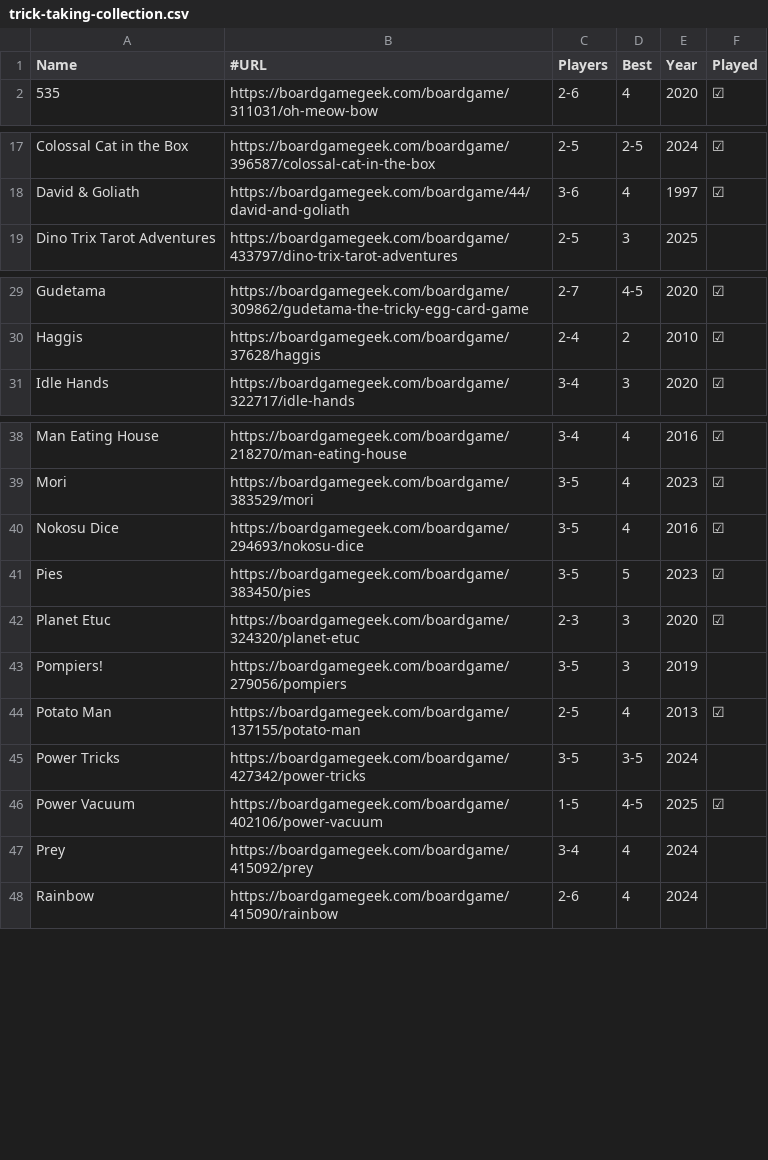
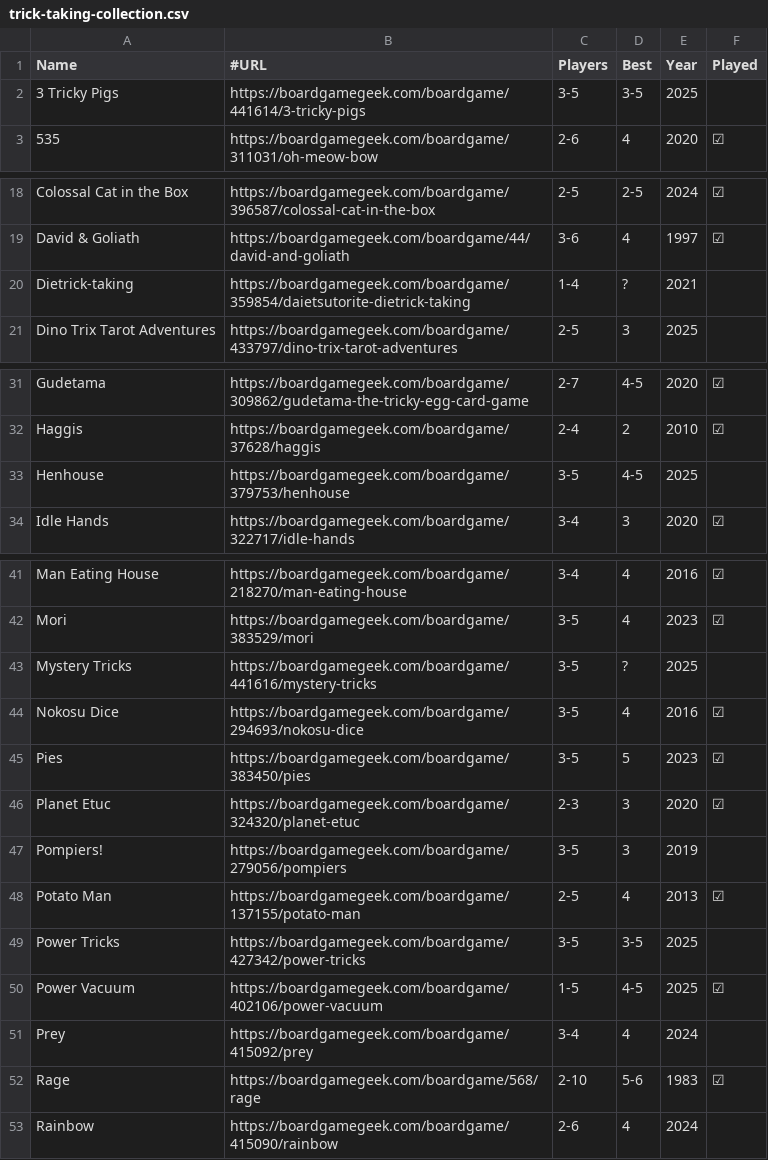
Before and after one commit to veganjay/veganjay.github.io, a CSV file: trick-taking-collection/trick-taking-collection.csv, drawn as a sheet; only a part is shown, gaps mark what is left out; the diff covers the shown part only.

Commit message:
Add John Baron and other collections

```diff
--- a/trick-taking-collection/trick-taking-collection.csv
+++ b/trick-taking-collection/trick-taking-collection.csv
@@ -1,2 +1,3 @@
 Name,#URL,Players,Best,Year,Played
+3 Tricky Pigs,https://boardgamegeek.com/boardgame/441614/3-tricky-pigs,3-5,3-5,2025,
 535,https://boardgamegeek.com/boardgame/311031/oh-meow-bow,2-6,4,2020,☑
@@ -18,2 +19,3 @@ Colossal Cat in the Box,https://boardgamegeek.com/boardgame/396587/colossal-cat-
 David & Goliath,https://boardgamegeek.com/boardgame/44/david-and-goliath,3-6,4,1997,☑
+Dietrick-taking,https://boardgamegeek.com/boardgame/359854/daietsutorite-dietrick-taking,1-4,?,2021,
 Dino Trix Tarot Adventures,https://boardgamegeek.com/boardgame/433797/dino-trix-tarot-adventures,2-5,3,2025,
@@ -30,2 +32,3 @@ Gudetama,https://boardgamegeek.com/boardgame/309862/gudetama-the-tricky-egg-card
 Haggis,https://boardgamegeek.com/boardgame/37628/haggis,2-4,2,2010,☑
+Henhouse,https://boardgamegeek.com/boardgame/379753/henhouse,3-5,4-5,2025,
 Idle Hands,https://boardgamegeek.com/boardgame/322717/idle-hands,3-4,3,2020,☑
@@ -39,2 +42,3 @@ Man Eating House,https://boardgamegeek.com/boardgame/218270/man-eating-house,3-4
 Mori,https://boardgamegeek.com/boardgame/383529/mori,3-5,4,2023,☑
+Mystery Tricks,https://boardgamegeek.com/boardgame/441616/mystery-tricks,3-5,?,2025,
 Nokosu Dice,https://boardgamegeek.com/boardgame/294693/nokosu-dice,3-5,4,2016,☑
@@ -44,5 +48,6 @@ Pompiers!,https://boardgamegeek.com/boardgame/279056/pompiers,3-5,3,2019,
 Potato Man,https://boardgamegeek.com/boardgame/137155/potato-man,2-5,4,2013,☑
-Power Tricks,https://boardgamegeek.com/boardgame/427342/power-tricks,3-5,3-5,2024,
+Power Tricks,https://boardgamegeek.com/boardgame/427342/power-tricks,3-5,3-5,2025,
 Power Vacuum,https://boardgamegeek.com/boardgame/402106/power-vacuum,1-5,4-5,2025,☑
 Prey,https://boardgamegeek.com/boardgame/415092/prey,3-4,4,2024,
+Rage,https://boardgamegeek.com/boardgame/568/rage,2-10,5-6,1983,☑
 Rainbow,https://boardgamegeek.com/boardgame/415090/rainbow,2-6,4,2024,
```
Also changed, not shown: 1 added row elsewhere in this file.
